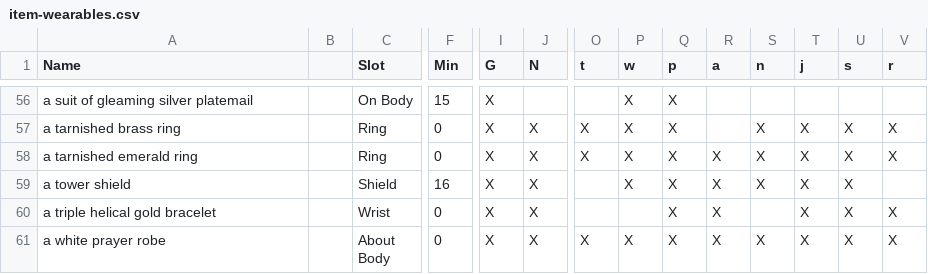
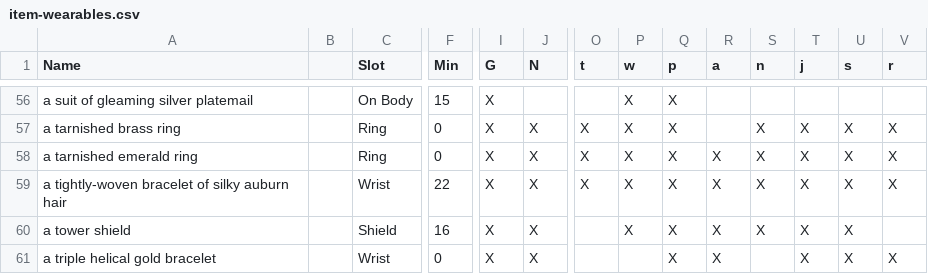
Before and after one commit to jedimud/jtin, a CSV file: data/item-wearables.csv, drawn as a sheet; only a part is shown, gaps mark what is left out; the shorter side is filled out with more unchanged rows; rows hold the shown columns only; the diff names each change by its address in the sheet, - before the commit and + after, or states it on an @@ line.

Commit message:
data dump

```diff
--- a/data/item-wearables.csv
+++ b/data/item-wearables.csv
+row 59: a tightly-woven bracelet of silky auburn hair |  | Wrist | 22 | X | X | X | X | X | X | X | X | X | X
```
Also changed, not shown: 6 other files.
